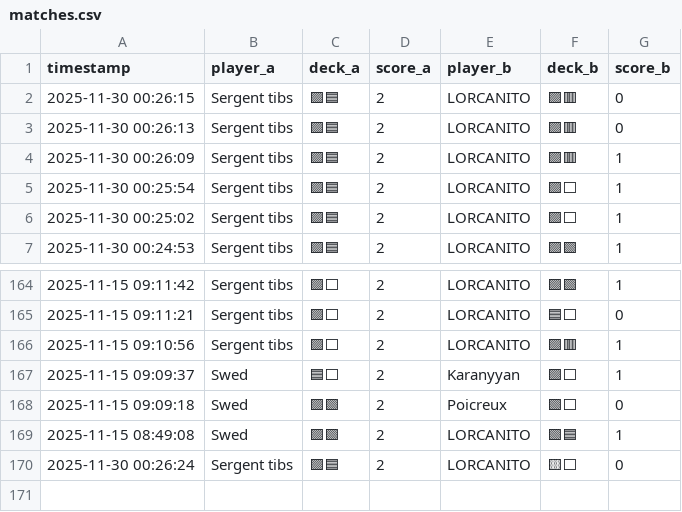
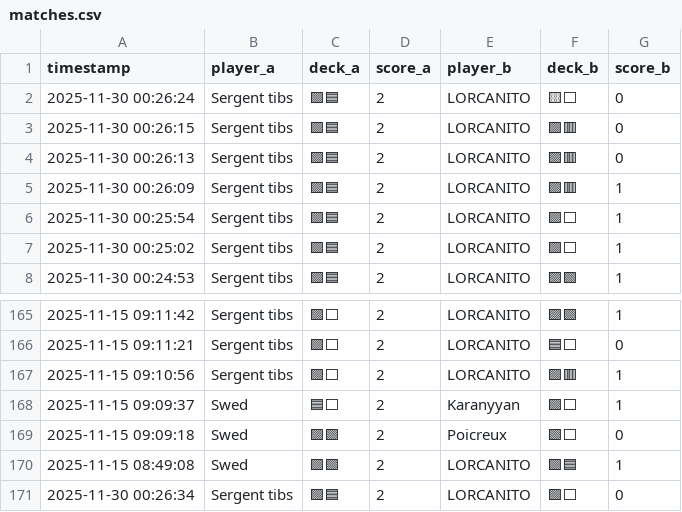
Before and after one commit to michaelbelcas-arch/site-eclypse, a CSV file: matches.csv, drawn as a sheet; only a part is shown, gaps mark what is left out.

Commit message:
Update matches.csv depuis l'app Streamlit

```diff
--- a/matches.csv
+++ b/matches.csv
@@ -1,2 +1,3 @@
 timestamp,player_a,deck_a,score_a,player_b,deck_b,score_b
+2025-11-30 00:26:24,Sergent tibs,🟪🟦,2,LORCANITO,🟨⬜,0
 2025-11-30 00:26:15,Sergent tibs,🟪🟦,2,LORCANITO,🟪🟥,0
@@ -169,2 +170,2 @@ timestamp,player_a,deck_a,score_a,player_b,deck_b,score_b
 2025-11-15 08:49:08,Swed,🟪🟩,2,LORCANITO,🟩🟦,1
-2025-11-30 00:26:24,Sergent tibs,🟪🟦,2,LORCANITO,🟨⬜,0
+2025-11-30 00:26:34,Sergent tibs,🟪🟦,2,LORCANITO,🟪⬜,0
```
